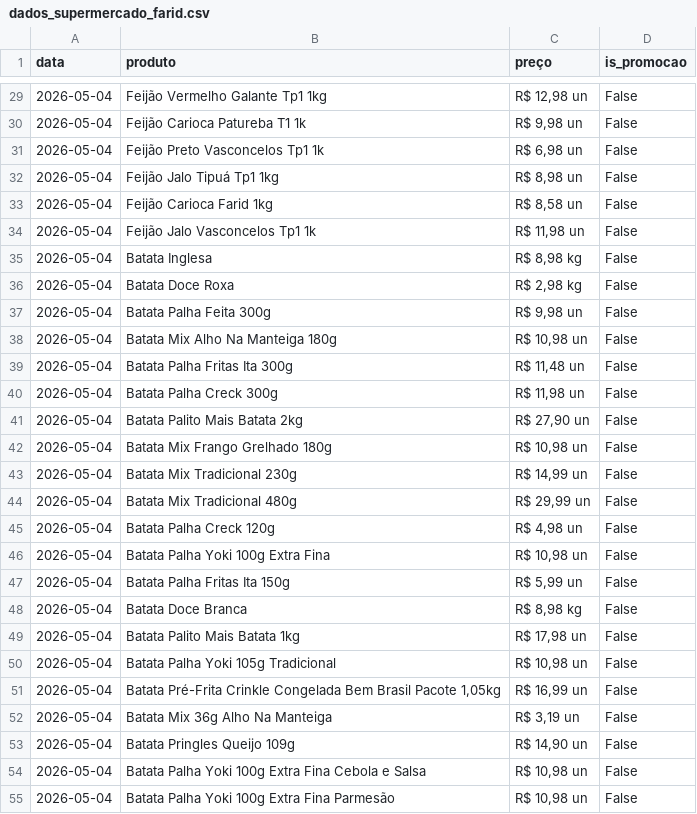
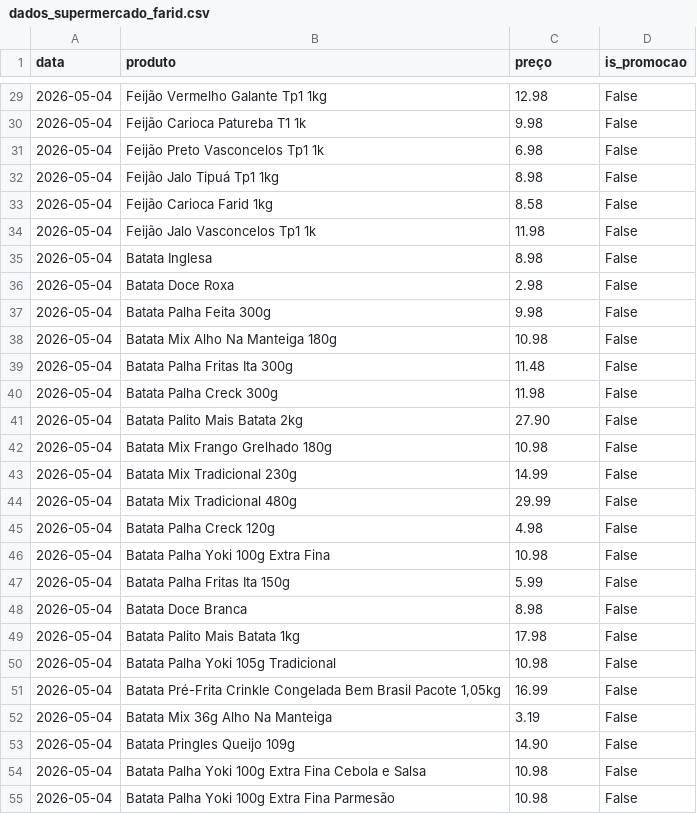
Before and after one commit to tony-inventor/ai-price-orchestrador-website-version, a CSV file: dados_supermercado_farid.csv, drawn as a sheet; only a part is shown, gaps mark what is left out; the diff covers the shown part only.

```diff
--- a/dados_supermercado_farid.csv
+++ b/dados_supermercado_farid.csv
@@ -29,27 +29,27 @@ data,produto,preço,is_promocao
-2026-05-04,Feijão Vermelho Galante Tp1 1kg,"R$ 12,98 un",False
-2026-05-04,Feijão Carioca Patureba T1 1k,"R$ 9,98 un",False
-2026-05-04,Feijão Preto Vasconcelos Tp1 1k,"R$ 6,98 un",False
-2026-05-04,Feijão Jalo Tipuá Tp1 1kg,"R$ 8,98 un",False
-2026-05-04,Feijão Carioca Farid 1kg,"R$ 8,58 un",False
-2026-05-04,Feijão Jalo Vasconcelos Tp1 1k,"R$ 11,98 un",False
-2026-05-04,Batata Inglesa,"R$ 8,98 kg",False
-2026-05-04,Batata Doce Roxa,"R$ 2,98 kg",False
-2026-05-04,Batata Palha Feita 300g,"R$ 9,98 un",False
-2026-05-04,Batata Mix Alho Na Manteiga 180g,"R$ 10,98 un",False
-2026-05-04,Batata Palha Fritas Ita 300g,"R$ 11,48 un",False
-2026-05-04,Batata Palha Creck 300g,"R$ 11,98 un",False
-2026-05-04,Batata Palito Mais Batata 2kg,"R$ 27,90 un",False
-2026-05-04,Batata Mix Frango Grelhado 180g,"R$ 10,98 un",False
-2026-05-04,Batata Mix Tradicional 230g,"R$ 14,99 un",False
-2026-05-04,Batata Mix Tradicional 480g,"R$ 29,99 un",False
-2026-05-04,Batata Palha Creck 120g,"R$ 4,98 un",False
-2026-05-04,Batata Palha Yoki 100g Extra Fina,"R$ 10,98 un",False
-2026-05-04,Batata Palha Fritas Ita 150g,"R$ 5,99 un",False
-2026-05-04,Batata Doce Branca,"R$ 8,98 kg",False
-2026-05-04,Batata Palito Mais Batata 1kg,"R$ 17,98 un",False
-2026-05-04,Batata Palha Yoki 105g Tradicional,"R$ 10,98 un",False
-2026-05-04,"Batata Pré-Frita Crinkle Congelada Bem Brasil Pacote 1,05kg","R$ 16,99 un",False
-2026-05-04,Batata Mix 36g Alho Na Manteiga,"R$ 3,19 un",False
-2026-05-04,Batata Pringles Queijo 109g,"R$ 14,90 un",False
-2026-05-04,Batata Palha Yoki 100g Extra Fina Cebola e Salsa,"R$ 10,98 un",False
-2026-05-04,Batata Palha Yoki 100g Extra Fina Parmesão,"R$ 10,98 un",False
+2026-05-04,Feijão Vermelho Galante Tp1 1kg,12.98,False
+2026-05-04,Feijão Carioca Patureba T1 1k,9.98,False
+2026-05-04,Feijão Preto Vasconcelos Tp1 1k,6.98,False
+2026-05-04,Feijão Jalo Tipuá Tp1 1kg,8.98,False
+2026-05-04,Feijão Carioca Farid 1kg,8.58,False
+2026-05-04,Feijão Jalo Vasconcelos Tp1 1k,11.98,False
+2026-05-04,Batata Inglesa,8.98,False
+2026-05-04,Batata Doce Roxa,2.98,False
+2026-05-04,Batata Palha Feita 300g,9.98,False
+2026-05-04,Batata Mix Alho Na Manteiga 180g,10.98,False
+2026-05-04,Batata Palha Fritas Ita 300g,11.48,False
+2026-05-04,Batata Palha Creck 300g,11.98,False
+2026-05-04,Batata Palito Mais Batata 2kg,27.90,False
+2026-05-04,Batata Mix Frango Grelhado 180g,10.98,False
+2026-05-04,Batata Mix Tradicional 230g,14.99,False
+2026-05-04,Batata Mix Tradicional 480g,29.99,False
+2026-05-04,Batata Palha Creck 120g,4.98,False
+2026-05-04,Batata Palha Yoki 100g Extra Fina,10.98,False
+2026-05-04,Batata Palha Fritas Ita 150g,5.99,False
+2026-05-04,Batata Doce Branca,8.98,False
+2026-05-04,Batata Palito Mais Batata 1kg,17.98,False
+2026-05-04,Batata Palha Yoki 105g Tradicional,10.98,False
+2026-05-04,"Batata Pré-Frita Crinkle Congelada Bem Brasil Pacote 1,05kg",16.99,False
+2026-05-04,Batata Mix 36g Alho Na Manteiga,3.19,False
+2026-05-04,Batata Pringles Queijo 109g,14.90,False
+2026-05-04,Batata Palha Yoki 100g Extra Fina Cebola e Salsa,10.98,False
+2026-05-04,Batata Palha Yoki 100g Extra Fina Parmesão,10.98,False
```
Also changed, not shown: 145 edited cells elsewhere in this file, 1 other file.
